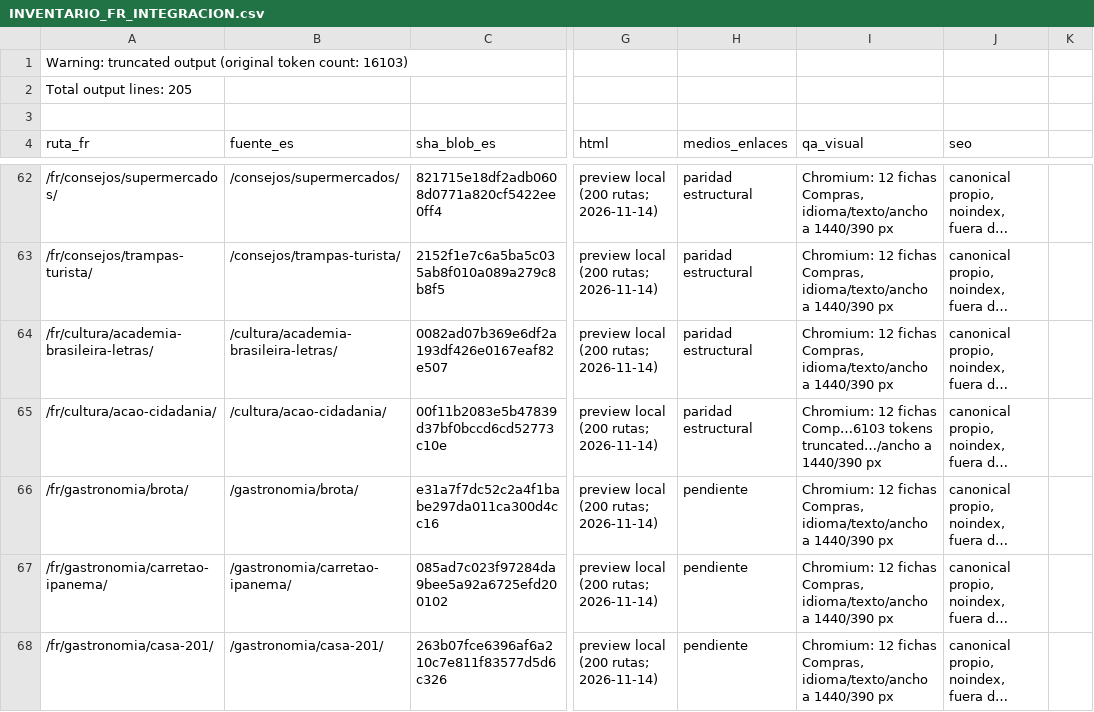
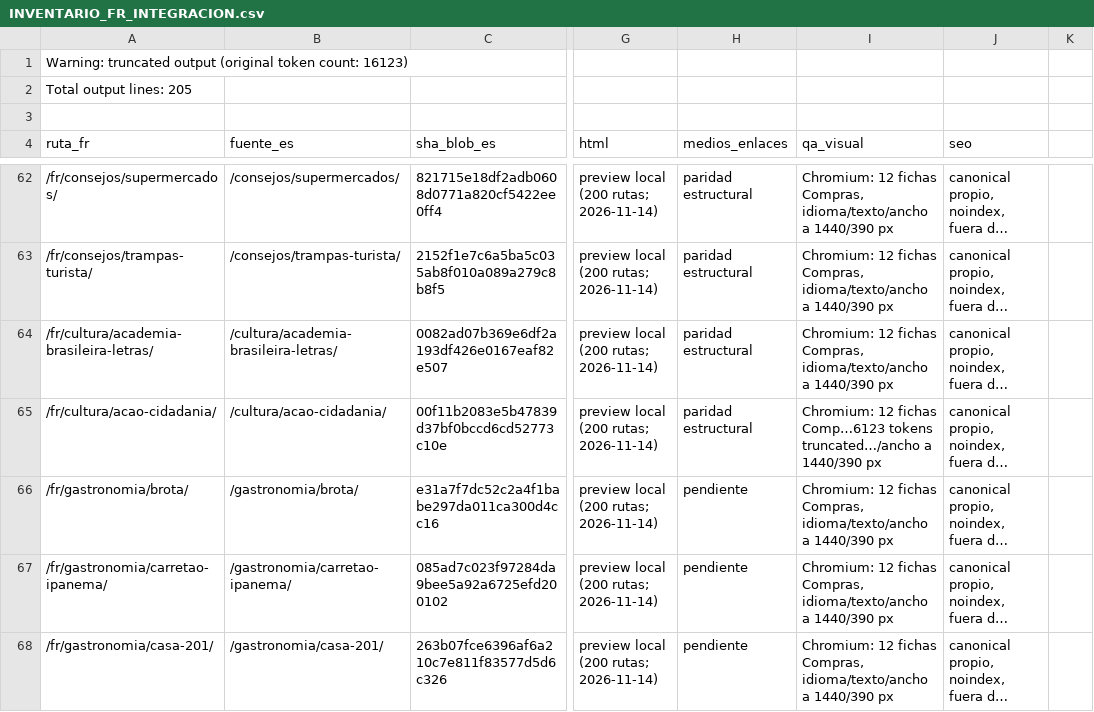
Before and after one commit to lacasadelsushirg-pixel/ernestinho-v2, a CSV file: docs/seo/INVENTARIO_FR_INTEGRACION.csv, drawn as a sheet; only a part is shown, gaps mark what is left out; long unchanged cells end in …; the diff names each change by its address in the sheet, - before the commit and + after, or states it on an @@ line.

```diff
--- a/docs/seo/INVENTARIO_FR_INTEGRACION.csv
+++ b/docs/seo/INVENTARIO_FR_INTEGRACION.csv
-A1 (ruta_fr): …token count: 16103)
+A1 (ruta_fr): …token count: 16123)
-I65 (qa_visual): …12 fichas Comp…6103 tokens truncated…/ancho…
+I65 (qa_visual): …12 fichas Comp…6123 tokens truncated…/ancho…
```
Also changed, not shown: 4 other files.
